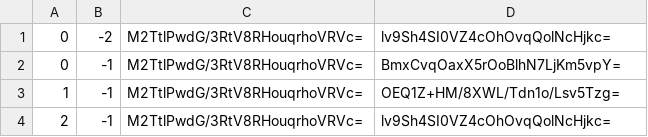
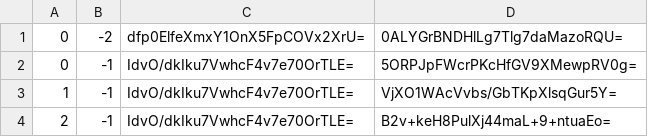
Before and after one commit to counterfitninja/chilled-nether, a CSV file: tiles/zoom.-3/metadata/k.0.-1.csv, drawn as a sheet.

```diff
--- a/tiles/zoom.-3/metadata/k.0.-1.csv
+++ b/tiles/zoom.-3/metadata/k.0.-1.csv
@@ -1,4 +1,4 @@
-0,-2,M2TtlPwdG/3RtV8RHouqrhoVRVc=,lv9Sh4SI0VZ4cOhOvqQolNcHjkc=
-0,-1,M2TtlPwdG/3RtV8RHouqrhoVRVc=,BmxCvqOaxX5rOoBlhN7LjKm5vpY=
-1,-1,M2TtlPwdG/3RtV8RHouqrhoVRVc=,OEQ1Z+HM/8XWL/Tdn1o/Lsv5Tzg=
-2,-1,M2TtlPwdG/3RtV8RHouqrhoVRVc=,lv9Sh4SI0VZ4cOhOvqQolNcHjkc=
+0,-2,dfp0ElfeXmxY1OnX5FpCOVx2XrU=,0ALYGrBNDHlLg7Tlg7daMazoRQU=
+0,-1,IdvO/dkIku7VwhcF4v7e70OrTLE=,5ORPJpFWcrPKcHfGV9XMewpRV0g=
+1,-1,IdvO/dkIku7VwhcF4v7e70OrTLE=,VjXO1WAcVvbs/GbTKpXlsqGur5Y=
+2,-1,IdvO/dkIku7VwhcF4v7e70OrTLE=,B2v+keH8PulXj44maL+9+ntuaEo=
```
Also changed, not shown: tiles/zoom.-1/metadata/k.0.-1.csv, tiles/zoom.-2/metadata/k.0.-1.csv, 1 other file.
